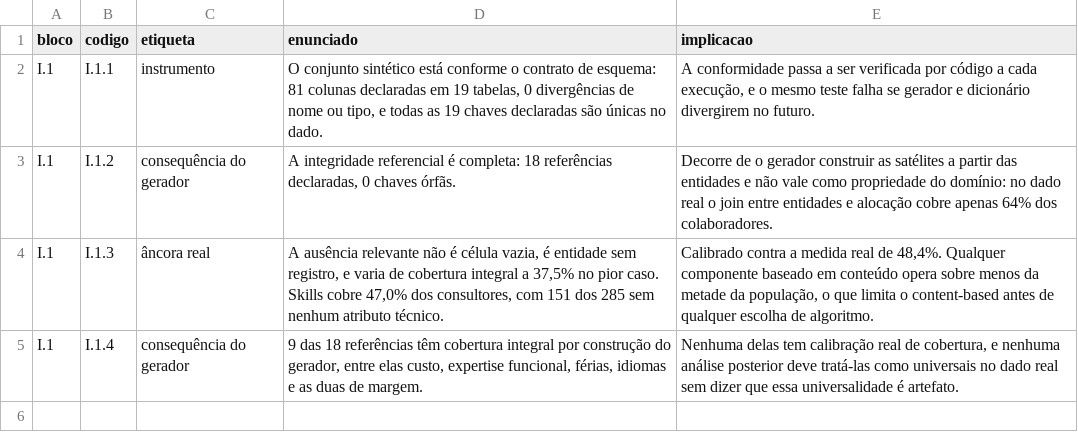
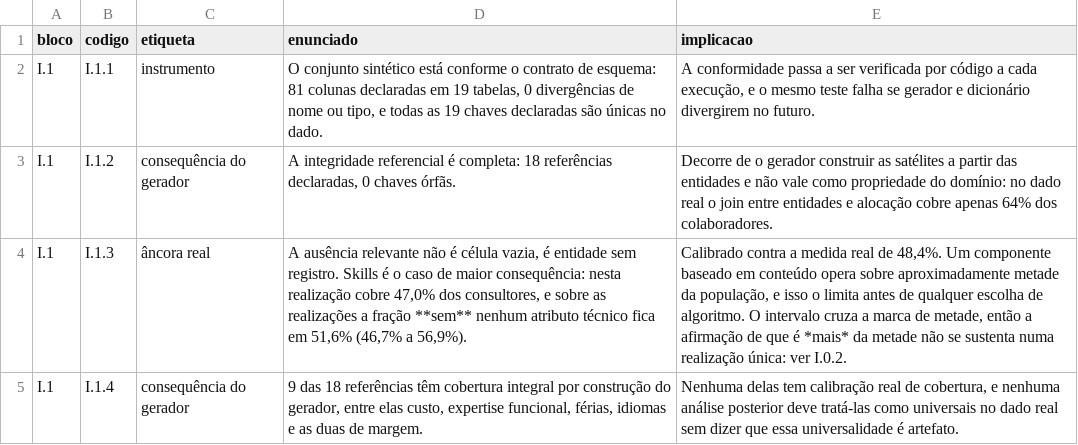
Before and after one commit to rafamesqm/allocation-framework, a CSV file: outputs/tables/achados_i1.csv, drawn as a sheet.

```diff
--- a/outputs/tables/achados_i1.csv
+++ b/outputs/tables/achados_i1.csv
@@ -3,3 +3,3 @@ I.1,I.1.1,instrumento,"O conjunto sintético está conforme o contrato de esquem
 I.1,I.1.2,consequência do gerador,"A integridade referencial é completa: 18 referências declaradas, 0 chaves órfãs.",Decorre de o gerador construir as satélites a partir das entidades e não vale como propriedade do domínio: no dado real o join entre entidades e alocação cobre apenas 64% dos colaboradores.
-I.1,I.1.3,âncora real,"A ausência relevante não é célula vazia, é entidade sem registro, e varia de cobertura integral a 37,5% no pior caso. Skills cobre 47,0% dos consultores, com 151 dos 285 sem nenhum atributo técnico.","Calibrado contra a medida real de 48,4%. Qualquer componente baseado em conteúdo opera sobre menos da metade da população, o que limita o content-based antes de qualquer escolha de algoritmo."
+I.1,I.1.3,âncora real,"A ausência relevante não é célula vazia, é entidade sem registro. Skills é o caso de maior consequência: nesta realização cobre 47,0% dos consultores, e sobre as realizações a fração **sem** nenhum atributo técnico fica em 51,6% (46,7% a 56,9%).","Calibrado contra a medida real de 48,4%. Um componente baseado em conteúdo opera sobre aproximadamente metade da população, e isso o limita antes de qualquer escolha de algoritmo. O intervalo cruza a marca de metade, então a afirmação de que é *mais* da metade não se sustenta numa realização única: ver I.0.2."
 I.1,I.1.4,consequência do gerador,"9 das 18 referências têm cobertura integral por construção do gerador, entre elas custo, expertise funcional, férias, idiomas e as duas de margem.","Nenhuma delas tem calibração real de cobertura, e nenhuma análise posterior deve tratá-las como universais no dado real sem dizer que essa universalidade é artefato."
```
Also changed, not shown: outputs/tables/achados_i2.csv, outputs/tables/achados_i3.csv, 13 other files.
